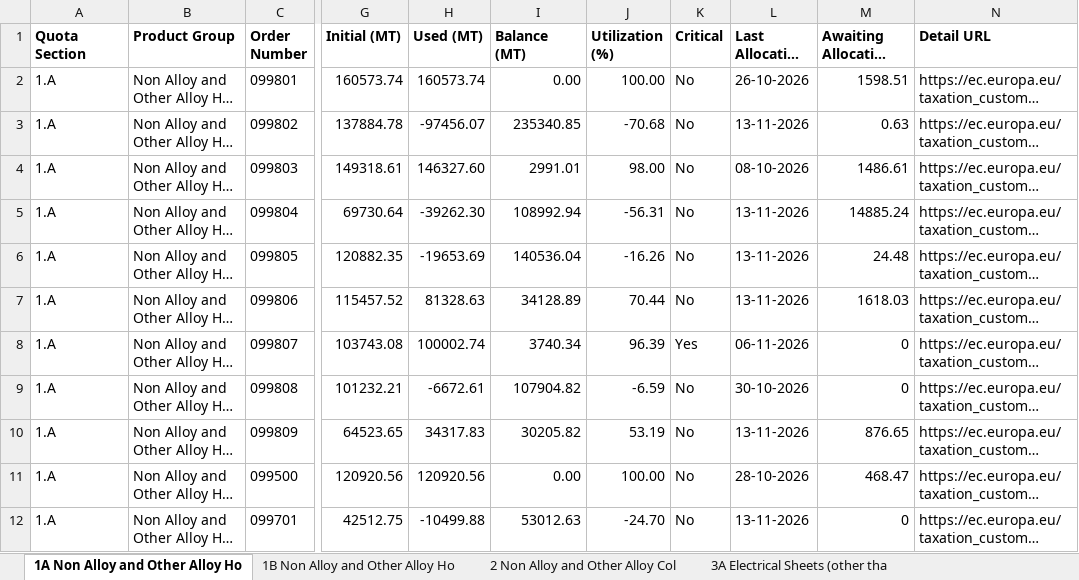
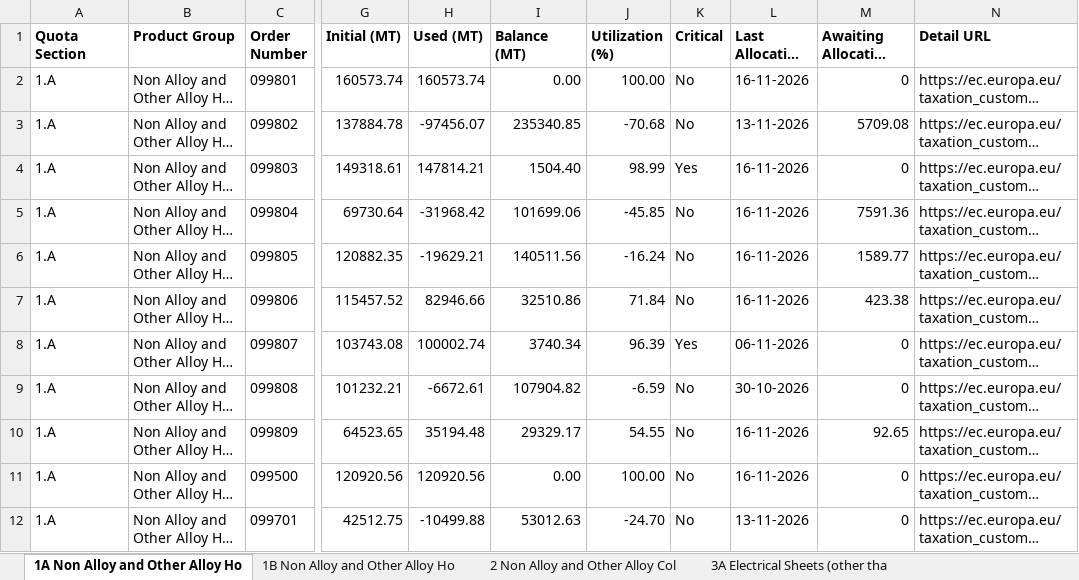
Before and after one commit to kujah/eu_steel_trq_4a, an Excel workbook: public/data/eu-steel-trq-flat-dashboard.xlsx, sheet 1A Non Alloy and Other Alloy Ho, drawn as a sheet; only a part is shown, gaps mark what is left out; long unchanged cells end in …; values as stored, in another font and other column widths than the file's, no borders; the diff covers the shown part only; the diff names each change by its address in the sheet, - before the commit and + after, or states it on an @@ line.

```diff
--- a/public/data/eu-steel-trq-flat-dashboard.xlsx (sheet 1A Non Alloy and Other Alloy Ho)
+++ b/public/data/eu-steel-trq-flat-dashboard.xlsx (sheet 1A Non Alloy and Other Alloy Ho)
-L2 (Last Allocation Date): 26-10-2026
+L2 (Last Allocation Date): 16-11-2026
-M2 (Awaiting Allocation (MT)): 1598.51
+M2 (Awaiting Allocation (MT)): 0
-M3 (Awaiting Allocation (MT)): 0.63
+M3 (Awaiting Allocation (MT)): 5709.08
-H4 (Used (MT)): 146327.60
+H4 (Used (MT)): 147814.21
-I4 (Balance (MT)): 2991.01
+I4 (Balance (MT)): 1504.40
-J4 (Utilization (%)): 98.00
+J4 (Utilization (%)): 98.99
-K4 (Critical): No
+K4 (Critical): Yes
-L4 (Last Allocation Date): 08-10-2026
+L4 (Last Allocation Date): 16-11-2026
-M4 (Awaiting Allocation (MT)): 1486.61
+M4 (Awaiting Allocation (MT)): 0
-H5 (Used (MT)): -39262.30
+H5 (Used (MT)): -31968.42
-I5 (Balance (MT)): 108992.94
+I5 (Balance (MT)): 101699.06
-J5 (Utilization (%)): -56.31
+J5 (Utilization (%)): -45.85
-L5:L7 (Last Allocation Date): 13-11-2026
+L5:L7 (Last Allocation Date): 16-11-2026
-M5 (Awaiting Allocation (MT)): 14885.24
+M5 (Awaiting Allocation (MT)): 7591.36
-H6 (Used (MT)): -19653.69
+H6 (Used (MT)): -19629.21
-I6 (Balance (MT)): 140536.04
+I6 (Balance (MT)): 140511.56
-J6 (Utilization (%)): -16.26
+J6 (Utilization (%)): -16.24
-M6 (Awaiting Allocation (MT)): 24.48
+M6 (Awaiting Allocation (MT)): 1589.77
-H7 (Used (MT)): 81328.63
+H7 (Used (MT)): 82946.66
-I7 (Balance (MT)): 34128.89
+I7 (Balance (MT)): 32510.86
-J7 (Utilization (%)): 70.44
+J7 (Utilization (%)): 71.84
-M7 (Awaiting Allocation (MT)): 1618.03
+M7 (Awaiting Allocation (MT)): 423.38
-H10 (Used (MT)): 34317.83
+H10 (Used (MT)): 35194.48
-I10 (Balance (MT)): 30205.82
+I10 (Balance (MT)): 29329.17
-J10 (Utilization (%)): 53.19
+J10 (Utilization (%)): 54.55
-L10 (Last Allocation Date): 13-11-2026
+L10 (Last Allocation Date): 16-11-2026
-M10 (Awaiting Allocation (MT)): 876.65
+M10 (Awaiting Allocation (MT)): 92.65
-L11 (Last Allocation Date): 28-10-2026
+L11 (Last Allocation Date): 16-11-2026
-M11 (Awaiting Allocation (MT)): 468.47
+M11 (Awaiting Allocation (MT)): 0
```
Also changed, not shown: 22 edited cells elsewhere in this sheet, sheet 9 Stainless Cold Rolled Sheets, sheet 4B Metallic Coated Sheets, sheet 2 Non Alloy and Other Alloy Col, sheet 4A Metallic Coated Sheets, sheet 5 Organic Coated Sheets, sheet 6 Tin Mill Products, 4 more sheets, 1 other file.
